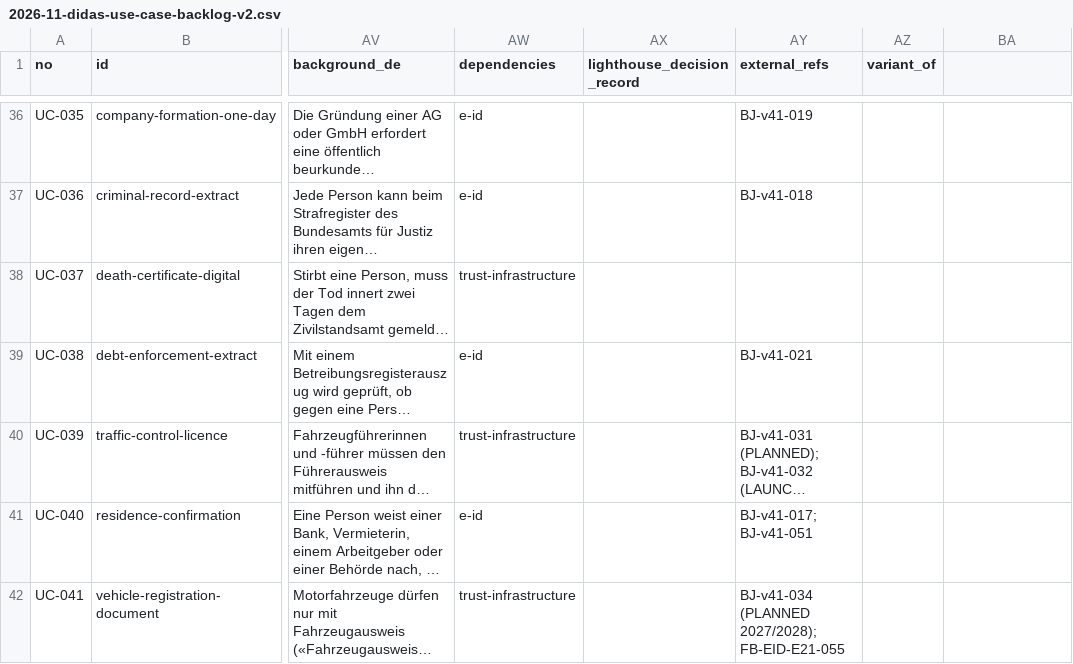
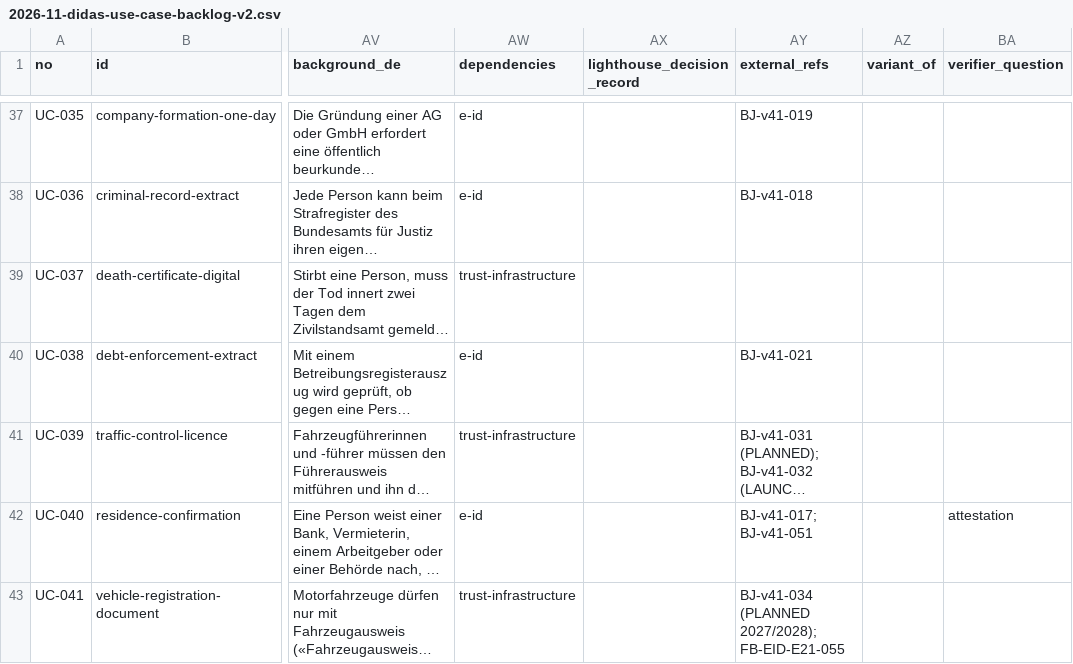
Before and after one commit to DIDAS-swiss/use-case-repository, a CSV file: intake/2026-11-didas-use-case-backlog-v2.csv, drawn as a sheet; only a part is shown, gaps mark what is left out; long unchanged cells end in …; addresses are those after the commit; the diff covers the shown part only; the diff names each change by its address in the sheet, - before the commit and + after, or states it on an @@ line.

Commit message:
Set four verifier questions; split the boat permit from the skipper licence

```diff
--- a/intake/2026-11-didas-use-case-backlog-v2.csv
+++ b/intake/2026-11-didas-use-case-backlog-v2.csv
-BA1: (empty)
+BA1: verifier_question
-BA42 (verifier_question): (empty)
+BA42 (verifier_question): attestation
```
Also changed, not shown: 1 added row and 6 edited cells elsewhere in this file, 2 other files.
